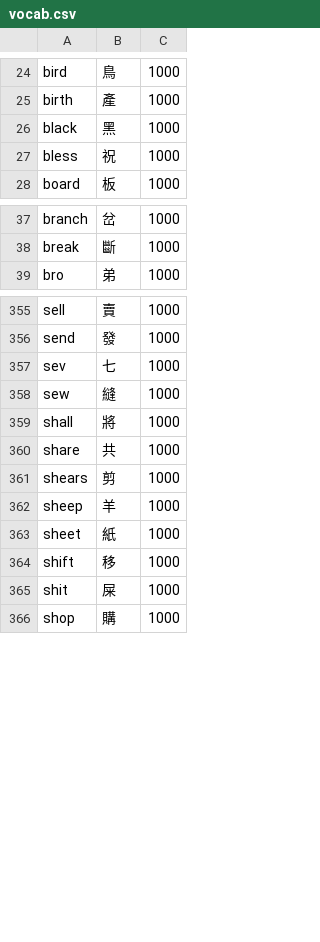
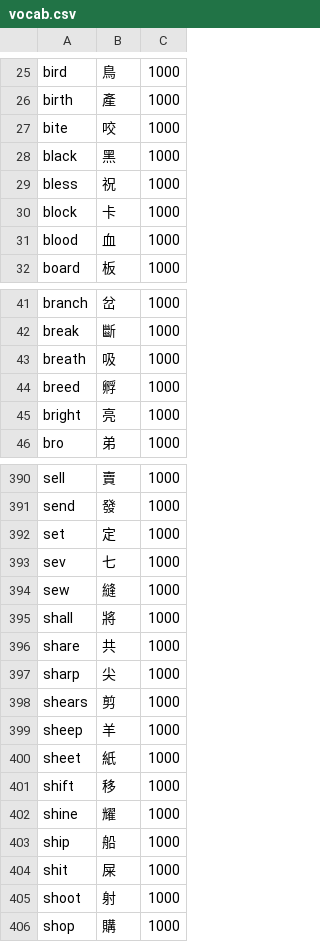
Before and after one commit to bclark27/SylSpeak, a CSV file: vocab.csv, drawn as a sheet; only a part is shown, gaps mark what is left out; the diff covers the shown part only.

```diff
--- a/vocab.csv
+++ b/vocab.csv
@@ -25,4 +26,7 @@ bird,鳥,1000
 birth,產,1000
+bite,咬,1000
 black,黑,1000
 bless,祝,1000
+block,卡,1000
+blood,血,1000
 board,板,1000
@@ -38,2 +42,5 @@ branch,岔,1000
 break,斷,1000
+breath,吸,1000
+breed,孵,1000
+bright,亮,1000
 bro,弟,1000
@@ -356,2 +391,3 @@ sell,賣,1000
 send,發,1000
+set,定,1000
 sev,七,1000
@@ -360,2 +396,3 @@ shall,將,1000
 share,共,1000
+sharp,尖,1000
 shears,剪,1000
@@ -364,3 +401,6 @@ sheet,紙,1000
 shift,移,1000
+shine,耀,1000
+ship,船,1000
 shit,屎,1000
+shoot,射,1000
 shop,購,1000
```
Also changed, not shown: 40 added rows and 4 edited cells elsewhere in this file.
